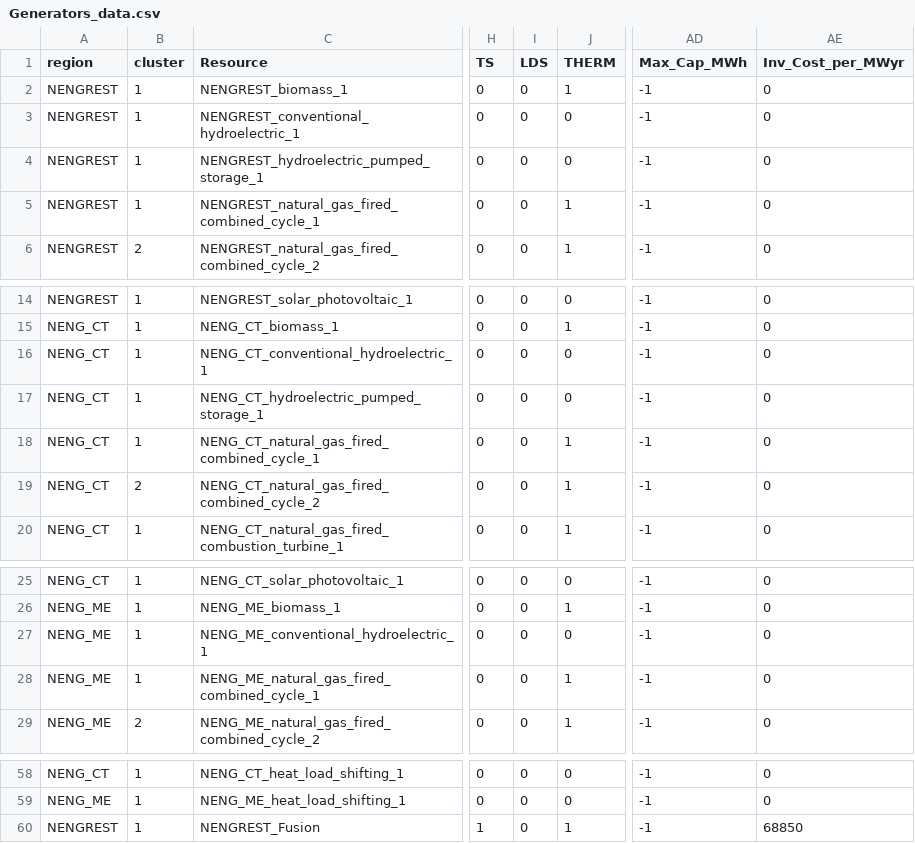
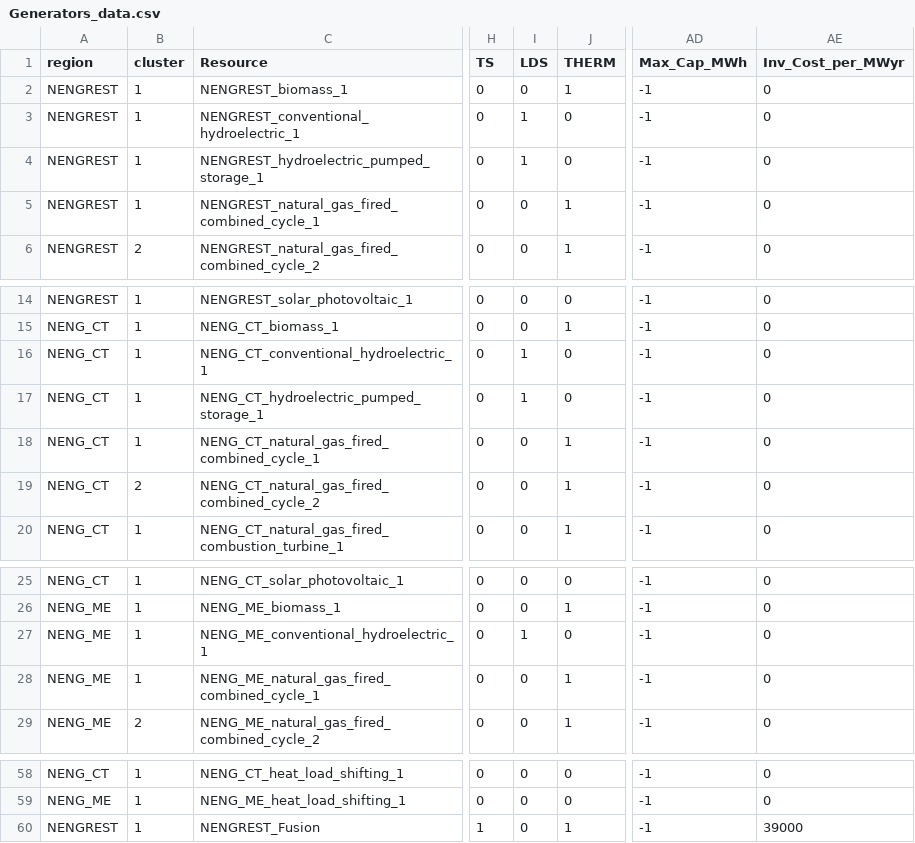
Before and after one commit to cfe316/GenX, a CSV file: Example_Systems/RealSystemExample/Fusion_Singlezone/Generators_data.csv, drawn as a sheet; only a part is shown, gaps mark what is left out; the diff names each change by its address in the sheet, - before the commit and + after, or states it on an @@ line.

```diff
--- a/Example_Systems/RealSystemExample/Fusion_Singlezone/Generators_data.csv
+++ b/Example_Systems/RealSystemExample/Fusion_Singlezone/Generators_data.csv
-I3:I4 (LDS): 0
+I3:I4 (LDS): 1
-I16:I17 (LDS): 0
+I16:I17 (LDS): 1
-I27 (LDS): 0
+I27 (LDS): 1
-AE60 (Inv_Cost_per_MWyr): 68850
+AE60 (Inv_Cost_per_MWyr): 39000
```
Also changed, not shown: Example_Systems/RealSystemExample/Fusion_Singlezone/TDR_Results/Period_map.csv, Example_Systems/RealSystemExample/Fusion_Singlezone/Thermal_storage.csv, 9 other files.
